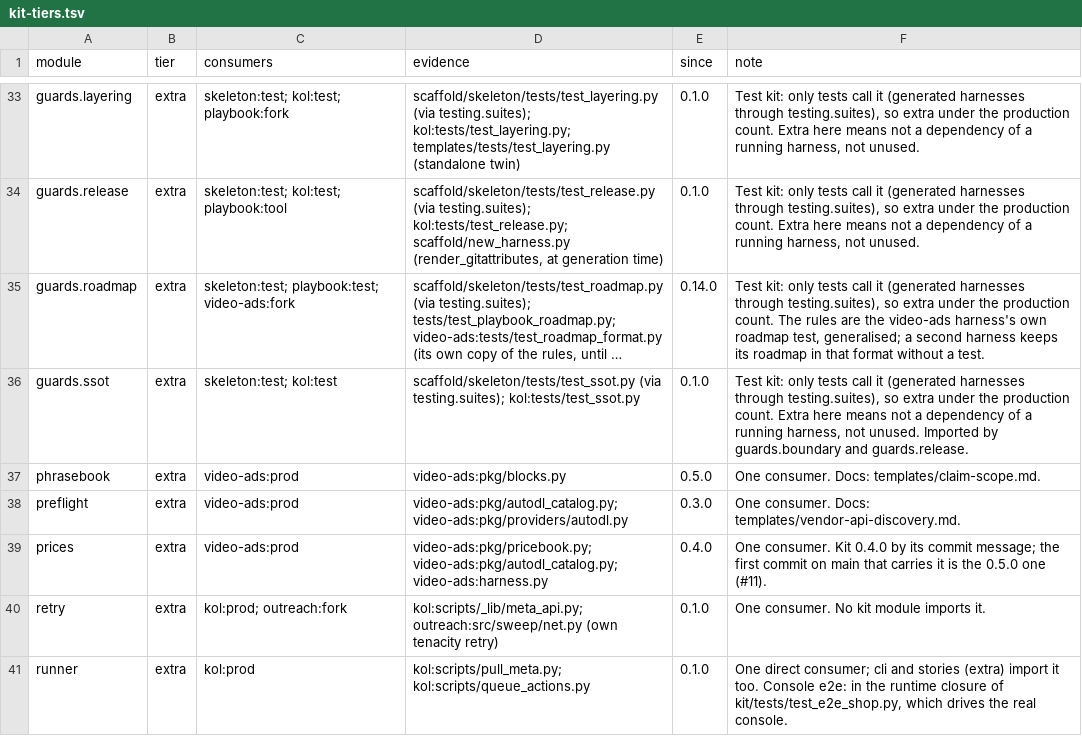
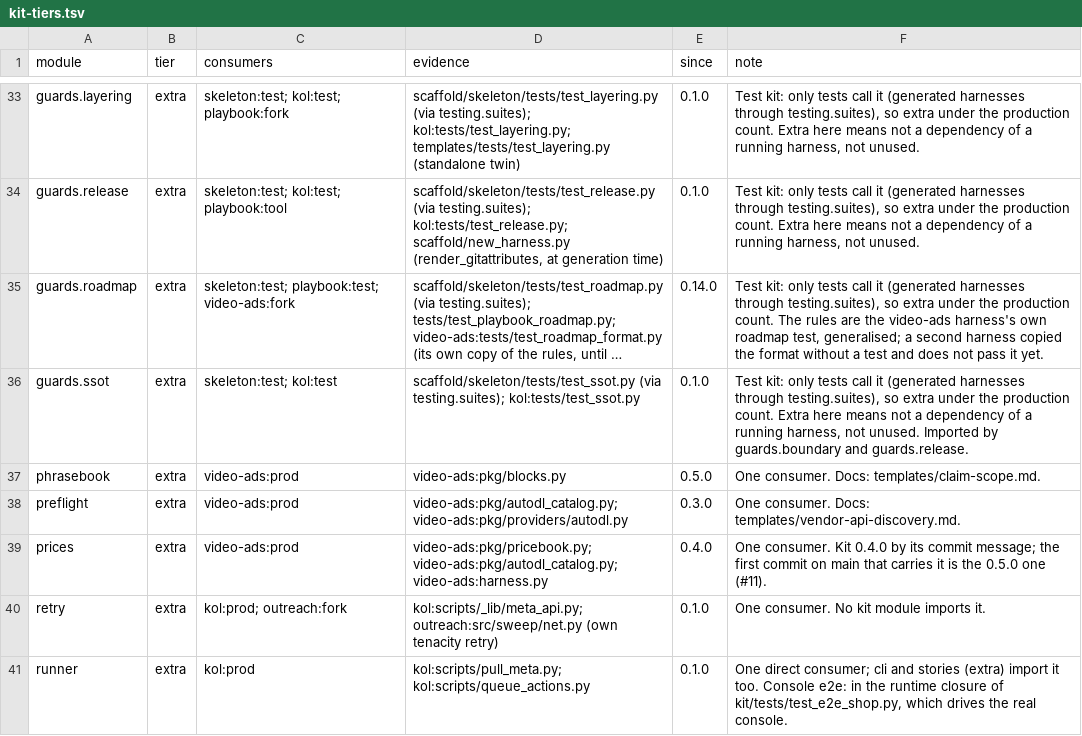
Before and after one commit to thaddeus-builds/skill-pack-playbook, a TSV file: kit-tiers.tsv, drawn as a sheet; only a part is shown, gaps mark what is left out; long unchanged cells end in …; the diff names each change by its address in the sheet, - before the commit and + after, or states it on an @@ line.

```diff
--- a/kit-tiers.tsv
+++ b/kit-tiers.tsv
-F35 (note): …second harness keeps its roadmap in that format without a test.
+F35 (note): …second harness copied the format without a test and does not pass it yet.
```
Also changed, not shown: 1 other file.
